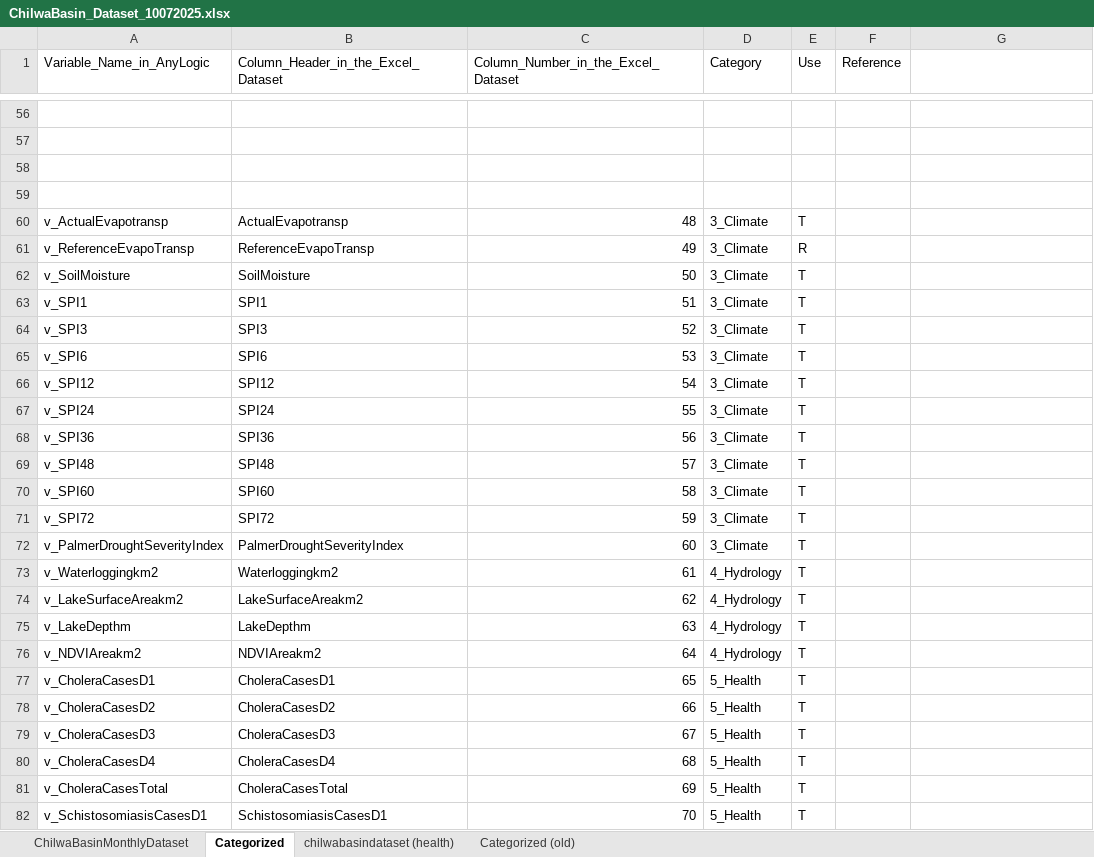
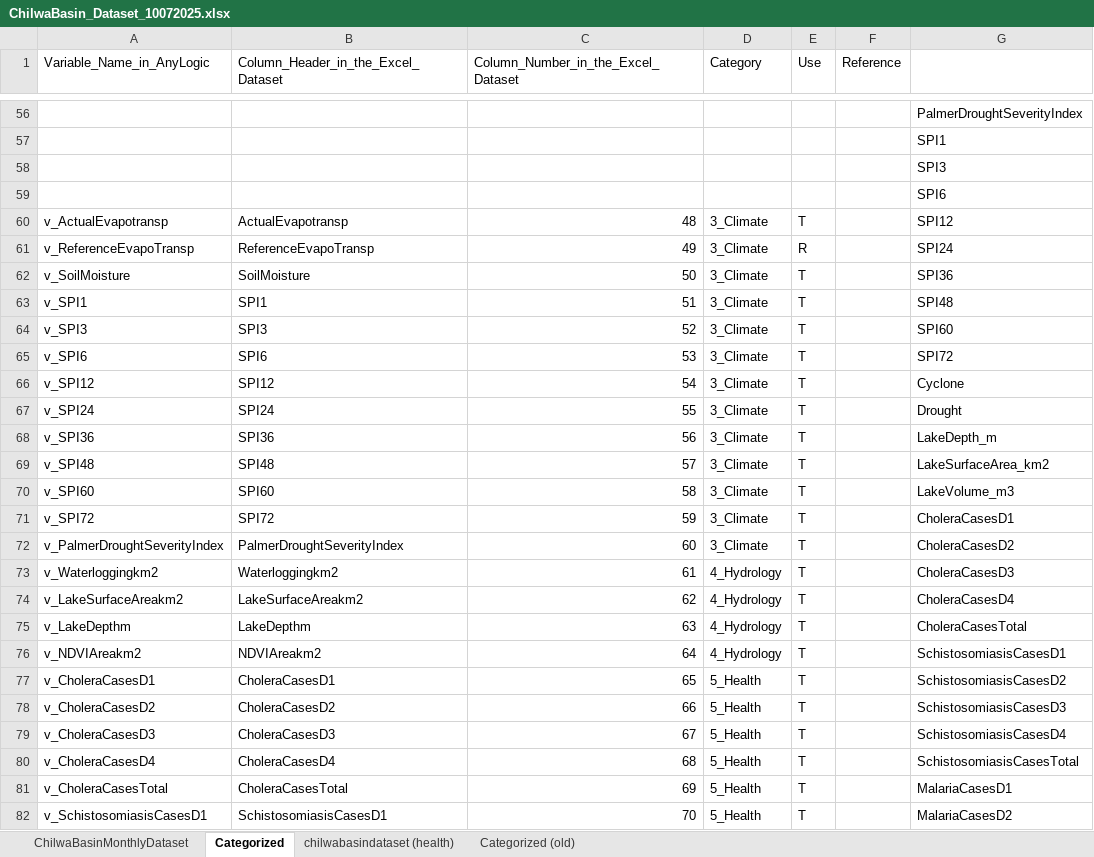
Before and after one commit to mtofighi/ChilwaBasin, an Excel workbook: ChilwaBasin_DataAnalysis_032024/Dataset/ChilwaBasin_Dataset_10072025.xlsx, sheet Categorized, drawn as a sheet; only a part is shown, gaps mark what is left out; values as stored, in another font and other column widths than the file's, no cell formats; the diff covers the shown part only; the diff names each change by its address in the sheet, - before the commit and + after, or states it on an @@ line.

```diff
--- a/ChilwaBasin_DataAnalysis_032024/Dataset/ChilwaBasin_Dataset_10072025.xlsx (sheet Categorized)
+++ b/ChilwaBasin_DataAnalysis_032024/Dataset/ChilwaBasin_Dataset_10072025.xlsx (sheet Categorized)
-G56: (empty)
+G56: PalmerDroughtSeverityIndex
-G57: (empty)
+G57: SPI1
-G58: (empty)
+G58: SPI3
-G59: (empty)
+G59: SPI6
-G60: (empty)
+G60: SPI12
-G61: (empty)
+G61: SPI24
-G62: (empty)
+G62: SPI36
-G63: (empty)
+G63: SPI48
-G64: (empty)
+G64: SPI60
-G65: (empty)
+G65: SPI72
-G66: (empty)
+G66: Cyclone
-G67: (empty)
+G67: Drought
-G68: (empty)
+G68: LakeDepth_m
-G69: (empty)
+G69: LakeSurfaceArea_km2
-G70: (empty)
+G70: LakeVolume_m3
-G71: (empty)
+G71: CholeraCasesD1
-G72: (empty)
+G72: CholeraCasesD2
-G73: (empty)
+G73: CholeraCasesD3
-G74: (empty)
+G74: CholeraCasesD4
-G75: (empty)
+G75: CholeraCasesTotal
-G76: (empty)
+G76: SchistosomiasisCasesD1
-G77: (empty)
+G77: SchistosomiasisCasesD2
-G78: (empty)
+G78: SchistosomiasisCasesD3
-G79: (empty)
+G79: SchistosomiasisCasesD4
-G80: (empty)
+G80: SchistosomiasisCasesTotal
-G81: (empty)
+G81: MalariaCasesD1
-G82: (empty)
+G82: MalariaCasesD2
```
Also changed, not shown: 110 edited cells elsewhere in this sheet, sheet ChilwaBasinMonthlyDataset, cell formats.
